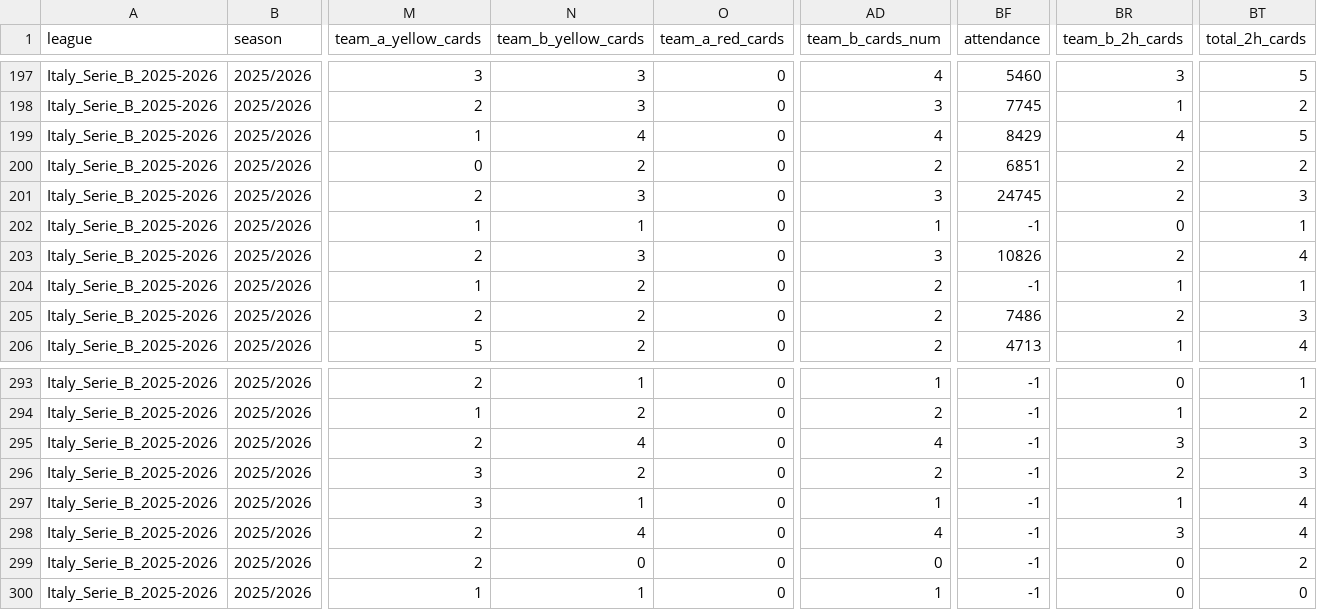
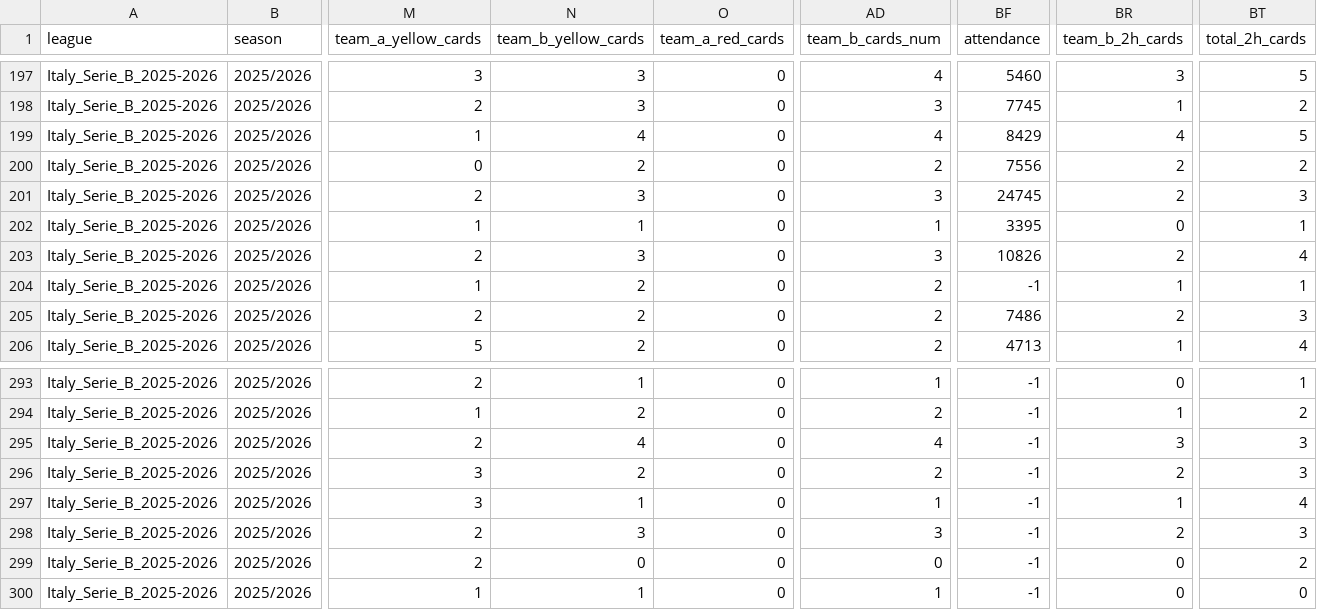
Before and after one commit to aimidas1/aimidas1, a CSV file: csv/matches/leagues/Italy_Serie_B_2025-2026.csv, drawn as a sheet; only a part is shown, gaps mark what is left out; the diff covers the shown part only; the diff names each change by its address in the sheet, - before the commit and + after, or states it on an @@ line.

```diff
--- a/csv/matches/leagues/Italy_Serie_B_2025-2026.csv
+++ b/csv/matches/leagues/Italy_Serie_B_2025-2026.csv
-BF200 (attendance): 6851
+BF200 (attendance): 7556
-BF202 (attendance): -1
+BF202 (attendance): 3395
-N298 (team_b_yellow_cards): 4
+N298 (team_b_yellow_cards): 3
-AD298 (team_b_cards_num): 4
+AD298 (team_b_cards_num): 3
-BR298 (team_b_2h_cards): 3
+BR298 (team_b_2h_cards): 2
-BT298 (total_2h_cards): 4
+BT298 (total_2h_cards): 3
```
Also changed, not shown: 26 edited cells elsewhere in this file.
